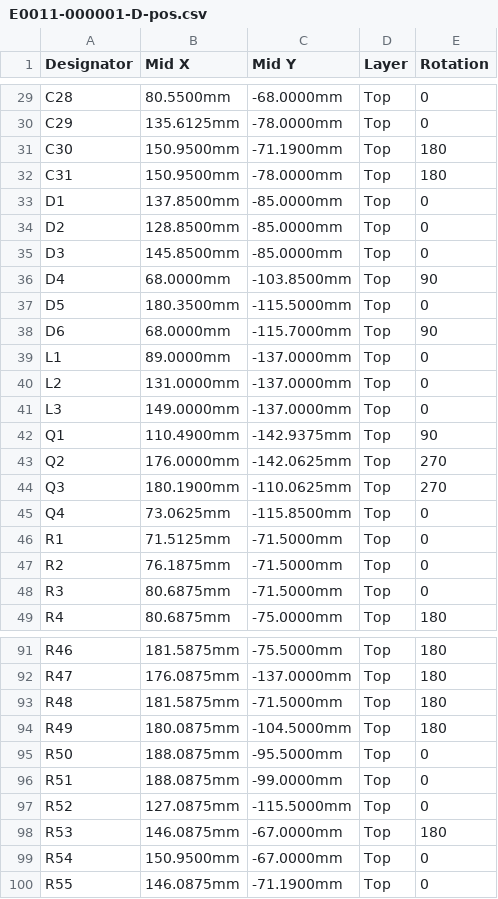
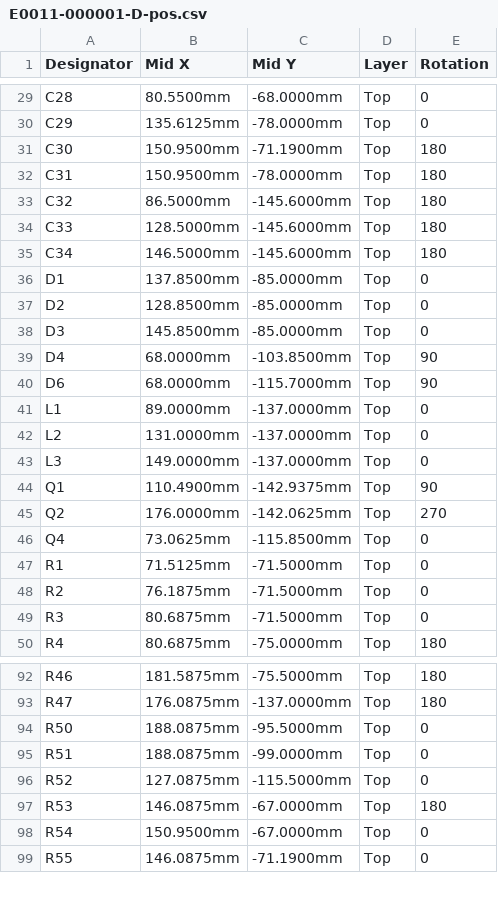
Before and after one commit to IIchukissII/IndustryGrow, a CSV file: store/E0011-000001-D-pos.csv, drawn as a sheet; only a part is shown, gaps mark what is left out; removed rows and columns are numbered as before the commit, all else as after; the diff names each change by its address in the sheet, - before the commit and + after, or states it on an @@ line.

```diff
--- a/store/E0011-000001-D-pos.csv
+++ b/store/E0011-000001-D-pos.csv
+row 33: C32 | 86.5000mm | -145.6000mm | Top | 180
+row 34: C33 | 128.5000mm | -145.6000mm | Top | 180
+row 35: C34 | 146.5000mm | -145.6000mm | Top | 180
-row 37: D5 | 180.3500mm | -115.5000mm | Top | 0
-row 44: Q3 | 180.1900mm | -110.0625mm | Top | 270
-row 93: R48 | 181.5875mm | -71.5000mm | Top | 180
-row 94: R49 | 180.0875mm | -104.5000mm | Top | 180
```
Also changed, not shown: store/E0011-000001-L.csv, 5 other files.
